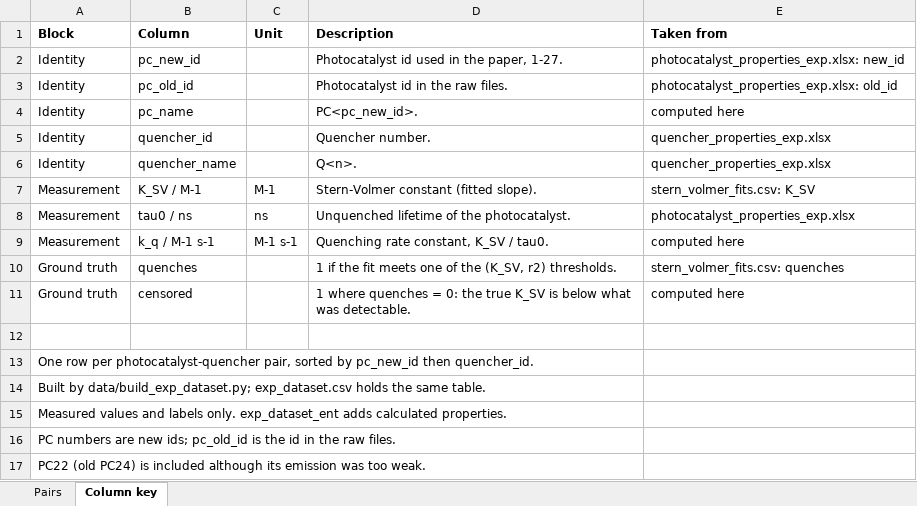
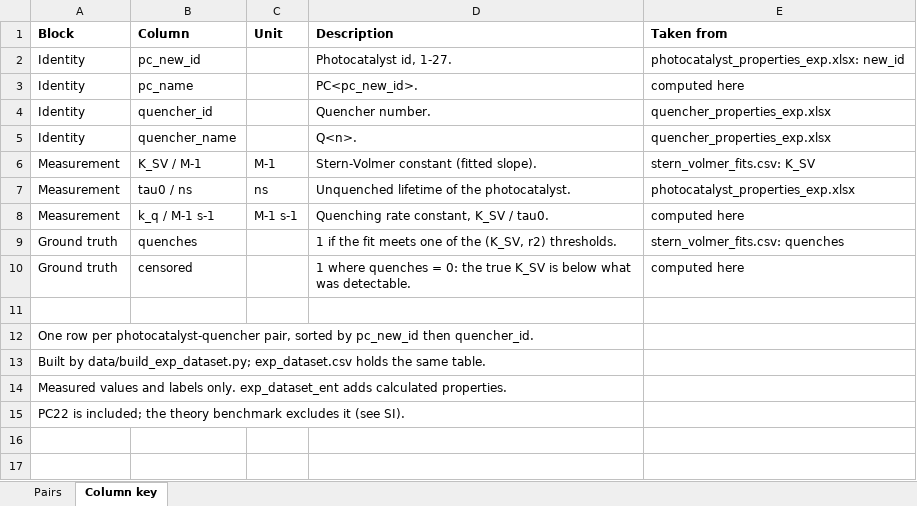
Before and after one commit to niklashoelter/MarcusEnTdecker, an Excel workbook: data/exp_dataset.xlsx, sheet Column key, drawn as a sheet; values as stored, in another font and other column widths than the file's, no borders; removed rows and columns are numbered as before the commit, all else as after; the diff names each change by its address in the sheet, - before the commit and + after, or states it on an @@ line.

Commit message:
Key the photocatalyst data by the new ids throughout
Only compound_identification.xlsx carries the old ids now. The raw experimental
files keep their names; the Stern-Volmer and TCSPC scripts map old to new ids
on reading. The photocatalyst DFT, extent and mode scripts read
computational_data_raw/photocatalysts_new_ids, which now holds the tracked
photocatalyst_dft.csv.

Drop old_id and pc_old_id from the workbooks and datasets, key
molecular_extent.csv and reorganization_modes.csv by new id, and join mlj.py
and exclusion.py on pc_new_id. Correct the PC16 molar mass to 1269.79.

```diff
--- a/data/exp_dataset.xlsx (sheet Column key)
+++ b/data/exp_dataset.xlsx (sheet Column key)
-D2 (Description): Photocatalyst id used in the paper, 1-27.
+D2 (Description): Photocatalyst id, 1-27.
-row 3: Identity | pc_old_id |  | Photocatalyst id in the raw files. | photocatalyst_properties_exp.xlsx: old_id
-A15 (Block): PC numbers are new ids; pc_old_id is the id in the raw files.
+A15 (Block): PC22 is included; the theory benchmark excludes it (see SI).
-row 17: PC22 (old PC24) is included although its emission was too weak.
```
Also changed, not shown: sheet Pairs, data/compound_identification.xlsx, data/computational_data_processed/photocatalyst_properties_calc.xlsx, 26 other files.
